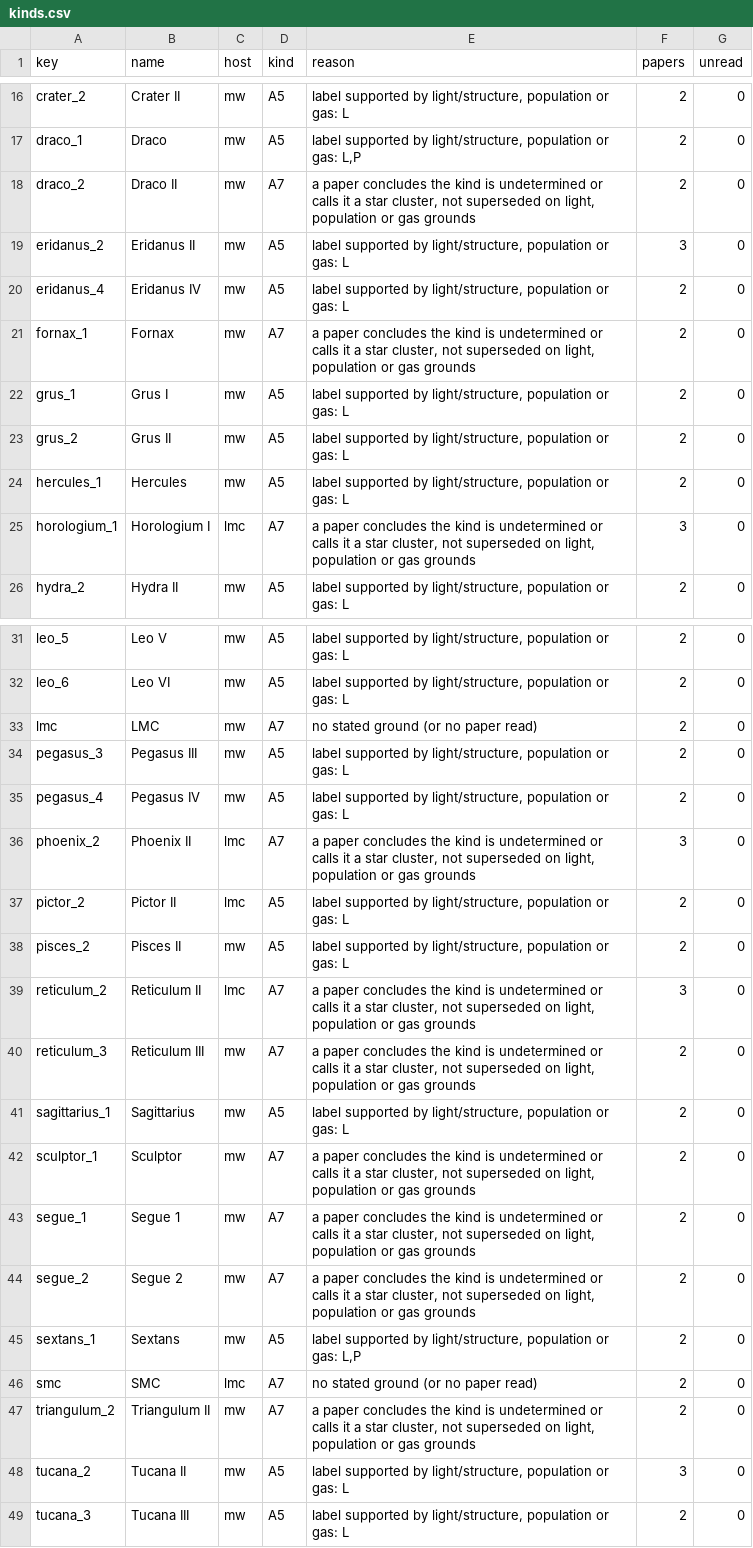
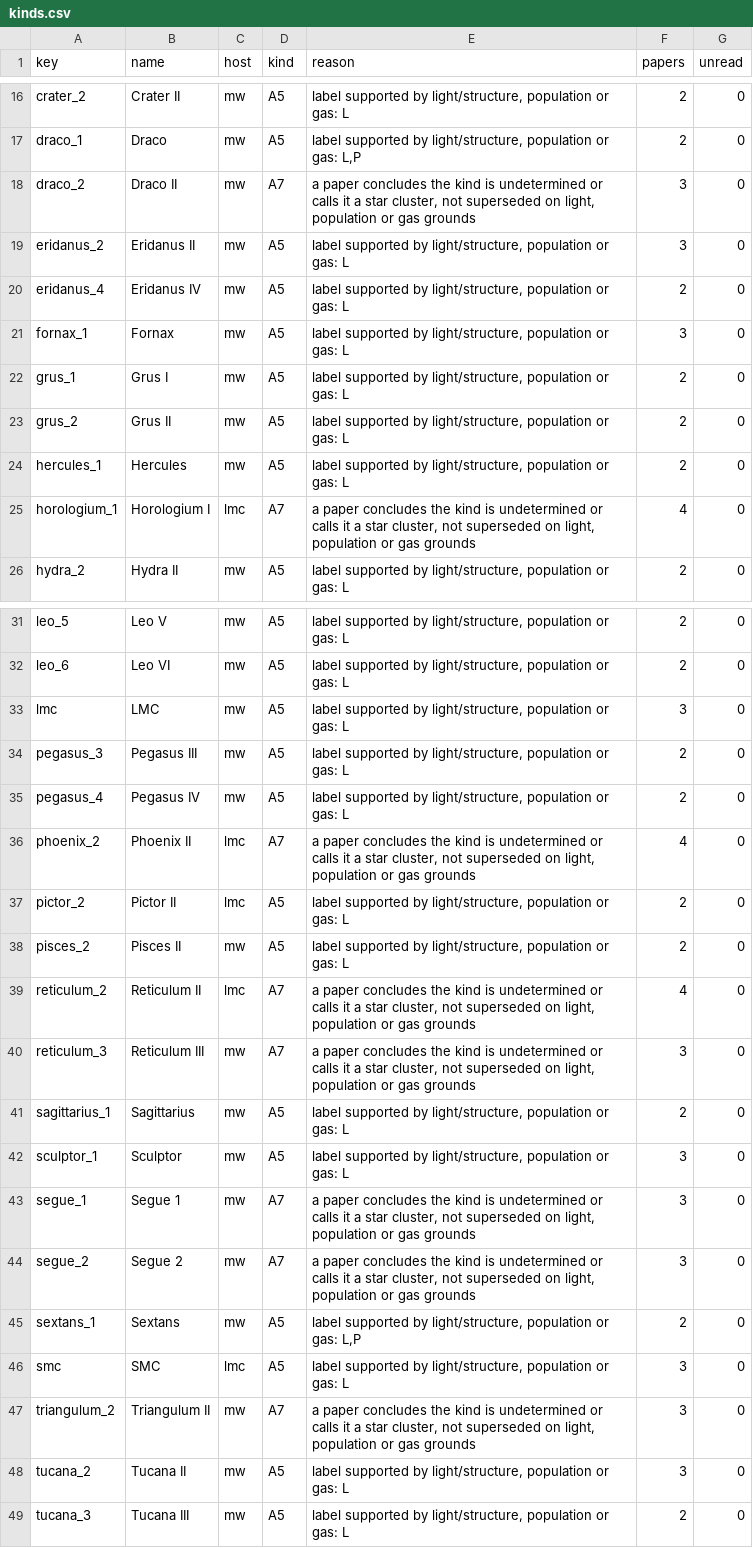
Before and after one commit to extragravitation/atlas, a CSV file: data/packages/aeg-d-dwarfs/v1/reading/kinds.csv, drawn as a sheet; only a part is shown, gaps mark what is left out; the diff covers the shown part only.

```diff
--- a/data/packages/aeg-d-dwarfs/v1/reading/kinds.csv
+++ b/data/packages/aeg-d-dwarfs/v1/reading/kinds.csv
@@ -17,6 +17,6 @@ crater_2,Crater II,mw,A5,"label supported by light/structure, population or gas:
 draco_1,Draco,mw,A5,"label supported by light/structure, population or gas: L,P",2,0
-draco_2,Draco II,mw,A7,"a paper concludes the kind is undetermined or calls it a star cluster, not superseded on light, population or gas grounds",2,0
+draco_2,Draco II,mw,A7,"a paper concludes the kind is undetermined or calls it a star cluster, not superseded on light, population or gas grounds",3,0
 eridanus_2,Eridanus II,mw,A5,"label supported by light/structure, population or gas: L",3,0
 eridanus_4,Eridanus IV,mw,A5,"label supported by light/structure, population or gas: L",2,0
-fornax_1,Fornax,mw,A7,"a paper concludes the kind is undetermined or calls it a star cluster, not superseded on light, population or gas grounds",2,0
+fornax_1,Fornax,mw,A5,"label supported by light/structure, population or gas: L",3,0
 grus_1,Grus I,mw,A5,"label supported by light/structure, population or gas: L",2,0
@@ -24,3 +24,3 @@ grus_2,Grus II,mw,A5,"label supported by light/structure, population or gas: L",
 hercules_1,Hercules,mw,A5,"label supported by light/structure, population or gas: L",2,0
-horologium_1,Horologium I,lmc,A7,"a paper concludes the kind is undetermined or calls it a star cluster, not superseded on light, population or gas grounds",3,0
+horologium_1,Horologium I,lmc,A7,"a paper concludes the kind is undetermined or calls it a star cluster, not superseded on light, population or gas grounds",4,0
 hydra_2,Hydra II,mw,A5,"label supported by light/structure, population or gas: L",2,0
@@ -32,17 +32,17 @@ leo_5,Leo V,mw,A5,"label supported by light/structure, population or gas: L",2,0
 leo_6,Leo VI,mw,A5,"label supported by light/structure, population or gas: L",2,0
-lmc,LMC,mw,A7,no stated ground (or no paper read),2,0
+lmc,LMC,mw,A5,"label supported by light/structure, population or gas: L",3,0
 pegasus_3,Pegasus III,mw,A5,"label supported by light/structure, population or gas: L",2,0
 pegasus_4,Pegasus IV,mw,A5,"label supported by light/structure, population or gas: L",2,0
-phoenix_2,Phoenix II,lmc,A7,"a paper concludes the kind is undetermined or calls it a star cluster, not superseded on light, population or gas grounds",3,0
+phoenix_2,Phoenix II,lmc,A7,"a paper concludes the kind is undetermined or calls it a star cluster, not superseded on light, population or gas grounds",4,0
 pictor_2,Pictor II,lmc,A5,"label supported by light/structure, population or gas: L",2,0
 pisces_2,Pisces II,mw,A5,"label supported by light/structure, population or gas: L",2,0
-reticulum_2,Reticulum II,lmc,A7,"a paper concludes the kind is undetermined or calls it a star cluster, not superseded on light, population or gas grounds",3,0
-reticulum_3,Reticulum III,mw,A7,"a paper concludes the kind is undetermined or calls it a star cluster, not superseded on light, population or gas grounds",2,0
+reticulum_2,Reticulum II,lmc,A7,"a paper concludes the kind is undetermined or calls it a star cluster, not superseded on light, population or gas grounds",4,0
+reticulum_3,Reticulum III,mw,A7,"a paper concludes the kind is undetermined or calls it a star cluster, not superseded on light, population or gas grounds",3,0
 sagittarius_1,Sagittarius,mw,A5,"label supported by light/structure, population or gas: L",2,0
-sculptor_1,Sculptor,mw,A7,"a paper concludes the kind is undetermined or calls it a star cluster, not superseded on light, population or gas grounds",2,0
-segue_1,Segue 1,mw,A7,"a paper concludes the kind is undetermined or calls it a star cluster, not superseded on light, population or gas grounds",2,0
-segue_2,Segue 2,mw,A7,"a paper concludes the kind is undetermined or calls it a star cluster, not superseded on light, population or gas grounds",2,0
+sculptor_1,Sculptor,mw,A5,"label supported by light/structure, population or gas: L",3,0
+segue_1,Segue 1,mw,A7,"a paper concludes the kind is undetermined or calls it a star cluster, not superseded on light, population or gas grounds",3,0
+segue_2,Segue 2,mw,A7,"a paper concludes the kind is undetermined or calls it a star cluster, not superseded on light, population or gas grounds",3,0
 sextans_1,Sextans,mw,A5,"label supported by light/structure, population or gas: L,P",2,0
-smc,SMC,lmc,A7,no stated ground (or no paper read),2,0
-triangulum_2,Triangulum II,mw,A7,"a paper concludes the kind is undetermined or calls it a star cluster, not superseded on light, population or gas grounds",2,0
+smc,SMC,lmc,A5,"label supported by light/structure, population or gas: L",3,0
+triangulum_2,Triangulum II,mw,A7,"a paper concludes the kind is undetermined or calls it a star cluster, not superseded on light, population or gas grounds",3,0
 tucana_2,Tucana II,mw,A5,"label supported by light/structure, population or gas: L",3,0
```
Also changed, not shown: 6 edited cells elsewhere in this file, 4 other files.
